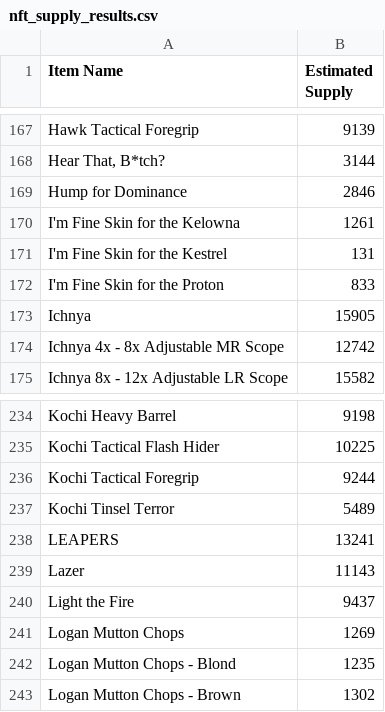
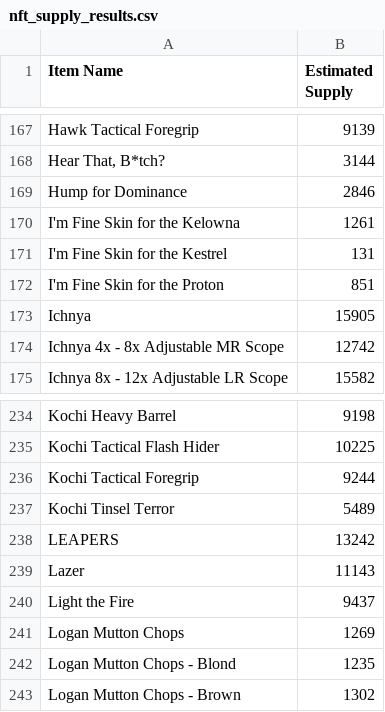
Before and after one commit to Jora199/market, a CSV file: data/nft_supply_results.csv, drawn as a sheet; only a part is shown, gaps mark what is left out.

Commit message:
Update data - 2025-04-07 20:05:12

```diff
--- a/data/nft_supply_results.csv
+++ b/data/nft_supply_results.csv
@@ -171,3 +171,3 @@ I'm Fine Skin for the Kelowna,1261
 I'm Fine Skin for the Kestrel,131
-I'm Fine Skin for the Proton,833
+I'm Fine Skin for the Proton,851
 Ichnya ,15905
@@ -237,3 +237,3 @@ Kochi Tactical Foregrip,9244
 Kochi Tinsel Terror ,5489
-LEAPERS,13241
+LEAPERS,13242
 Lazer,11143
```
Also changed, not shown: 1 other file.
